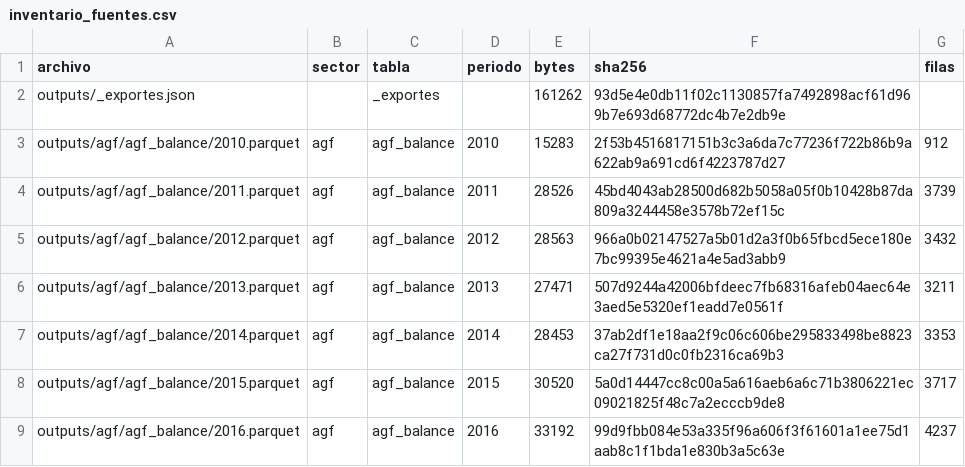
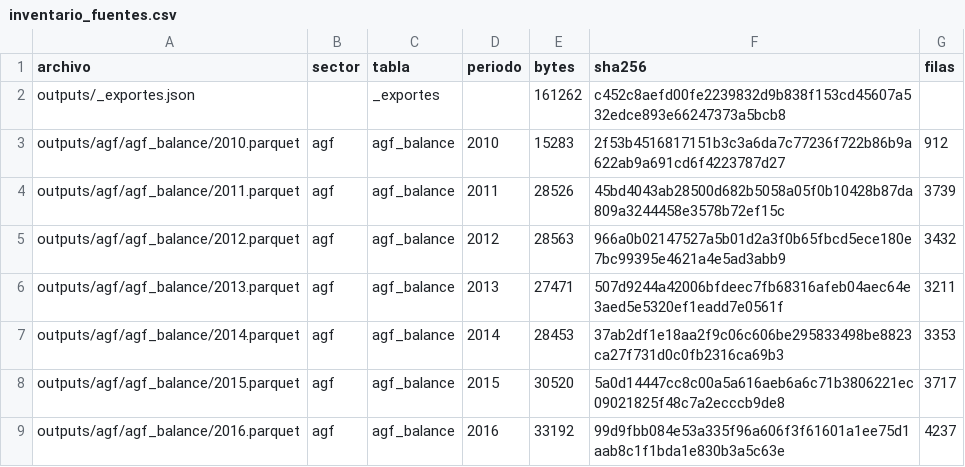
Before and after one commit to joaquinignaciomondaca-code/Sistema_de_Informacion_Financiera_de_Chile, a CSV file: docs/reproducibilidad/inventario_fuentes.csv, drawn as a sheet; only a part is shown.

```diff
--- a/docs/reproducibilidad/inventario_fuentes.csv
+++ b/docs/reproducibilidad/inventario_fuentes.csv
@@ -1,3 +1,3 @@
 archivo,sector,tabla,periodo,bytes,sha256,filas
-outputs/_exportes.json,,_exportes,,161262,93d5e4e0db11f02c1130857fa7492898acf61d969b7e693d68772dc4b7e2db9e,
+outputs/_exportes.json,,_exportes,,161262,c452c8aefd00fe2239832d9b838f153cd45607a532edce893e66247373a5bcb8,
 outputs/agf/agf_balance/2010.parquet,agf,agf_balance,2010,15283,2f53b4516817151b3c3a6da7c77236f722b86b9a622ab9a691cd6f4223787d27,912
```
Also changed, not shown: 1 other file.
